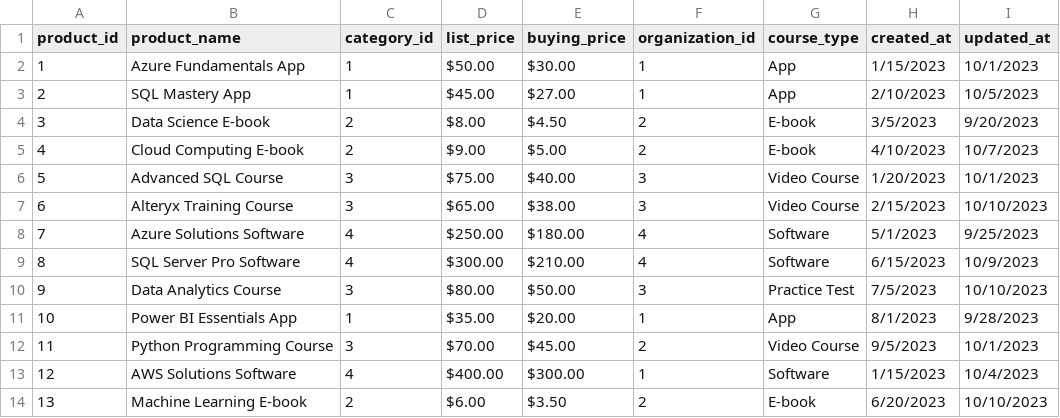
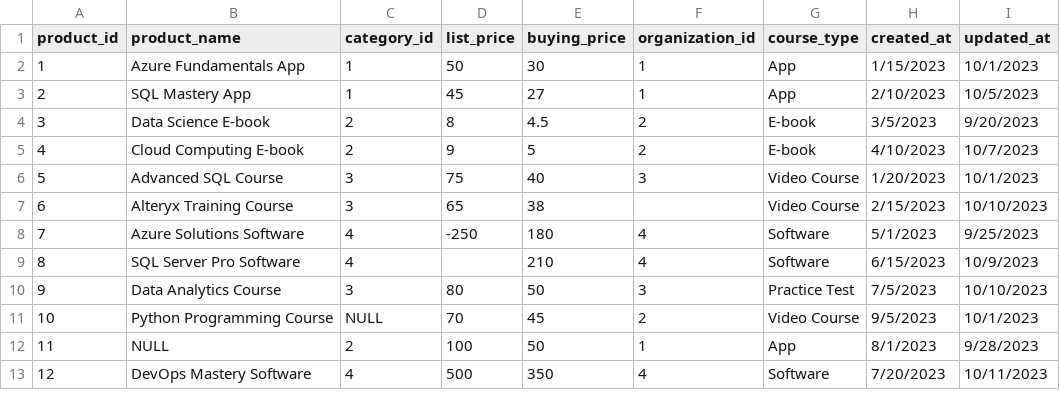
Before and after one commit to Sarafu-p/DataSync-Pro-h, a CSV file: Products.csv, drawn as a sheet; only a part is shown; the diff covers the shown part only.

Commit message:
Add files via upload

```diff
--- a/Products.csv
+++ b/Products.csv
@@ -1,14 +1,13 @@
 product_id,product_name,category_id,list_price,buying_price,organization_id,course_type,created_at,updated_at
-1, Azure Fundamentals App,1,$50.00 ,$30.00 ,1,App,1/15/2023,10/1/2023
-2, SQL Mastery App,1,$45.00 ,$27.00 ,1,App,2/10/2023,10/5/2023
-3,Data Science E-book,2,$8.00 ,$4.50 ,2,E-book,3/5/2023,9/20/2023
-4, Cloud Computing E-book,2,$9.00 ,$5.00 ,2,E-book,4/10/2023,10/7/2023
-5, Advanced SQL Course,3,$75.00 ,$40.00 ,3,  Video Course,1/20/2023,10/1/2023
-6,    Alteryx Training Course,3,$65.00 ,$38.00 ,3,Video Course,2/15/2023,10/10/2023
-7,  Azure Solutions Software,4,$250.00 ,$180.00 ,4,Software,5/1/2023,9/25/2023
-8,SQL Server Pro Software,4,$300.00 ,$210.00 ,4,Software,6/15/2023,10/9/2023
-9,Data Analytics Course,3,$80.00 ,$50.00 ,3,  Practice Test,7/5/2023,10/10/2023
-10,Power BI Essentials App,1,$35.00 ,$20.00 ,1,App,8/1/2023,9/28/2023
-11, Python Programming Course ,3,$70.00 ,$45.00 ,2,Video Course,9/5/2023,10/1/2023
-12, AWS Solutions Software ,4,$400.00 ,$300.00 ,1,Software,1/15/2023,10/4/2023
-13, Machine Learning E-book ,2,$6.00 ,$3.50 ,2,E-book,6/20/2023,10/10/2023
+1,Azure Fundamentals App,1,50,30,1,App  ,1/15/2023,10/1/2023
+2,SQL Mastery App,1,45,27,1,App  ,2/10/2023,10/5/2023
+3,  Data Science E-book,2,8,4.5,2,E-book ,3/5/2023,9/20/2023
+4, Cloud Computing E-book,2,9,5,2,E-book,4/10/2023,10/7/2023
+5,Advanced SQL Course,3,75,40,3, Video Course,1/20/2023,10/1/2023
+6,Alteryx Training Course,3,65,38,,Video Course,2/15/2023,10/10/2023
+7,Azure Solutions Software,4,-250,180,4,Software,5/1/2023,9/25/2023
+8,SQL Server Pro Software,4,,210,4,Software,6/15/2023,10/9/2023
+9,Data Analytics Course,3,80,50,3,Practice Test,7/5/2023,10/10/2023
+10,Python Programming Course,NULL,70,45,2,Video Course,9/5/2023,10/1/2023
+11,NULL,2,100,50,1,App,8/1/2023,9/28/2023
+12,DevOps Mastery Software,4,500,350,4,Software,7/20/2023,10/11/2023
```
Also changed, not shown: 3 added rows, 3 removed rows and 11 edited cells elsewhere in this file.
